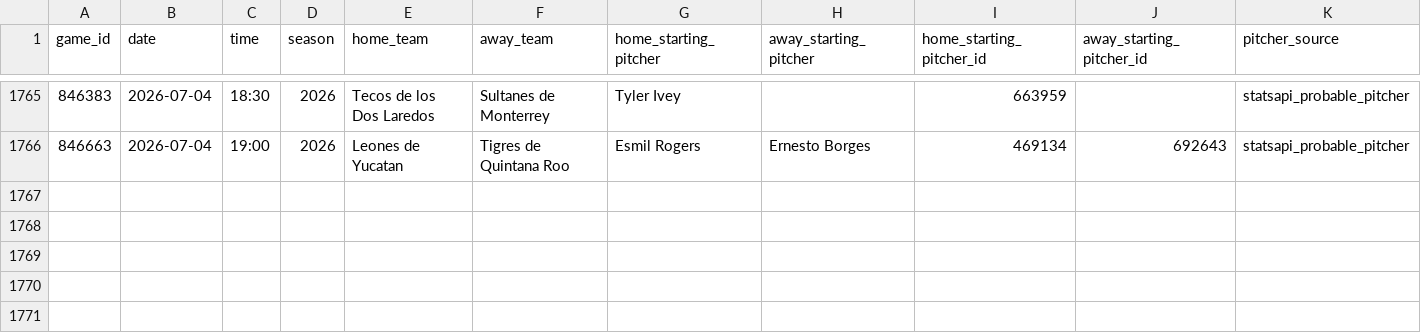
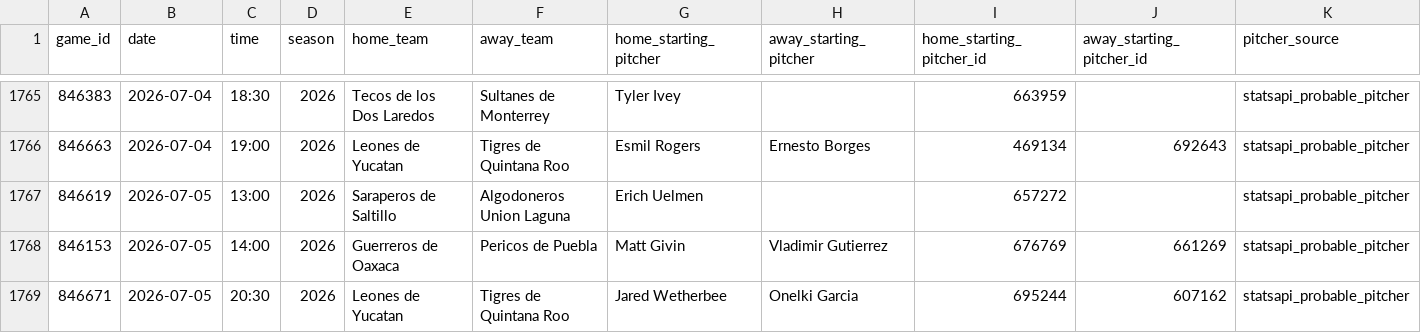
Before and after one commit to emilioandrade0/PickGOLD, a CSV file: src/data/lmb/raw/lmb_advanced_history.csv, drawn as a sheet; only a part is shown, gaps mark what is left out; rows hold the shown columns only; the diff names each change by its address in the sheet, - before the commit and + after, or states it on an @@ line.

```diff
--- a/src/data/lmb/raw/lmb_advanced_history.csv
+++ b/src/data/lmb/raw/lmb_advanced_history.csv
+row 1767: 846619 | 2026-07-05 | 13:00 | 2026 | Saraperos de Saltillo | Algodoneros Union Laguna | Erich Uelmen |  | 657272 |  | statsapi_probable_pitcher
+row 1768: 846153 | 2026-07-05 | 14:00 | 2026 | Guerreros de Oaxaca | Pericos de Puebla | Matt Givin | Vladimir Gutierrez | 676769 | 661269 | statsapi_probable_pitcher
+row 1769: 846671 | 2026-07-05 | 20:30 | 2026 | Leones de Yucatan | Tigres de Quintana Roo | Jared Wetherbee | Onelki Garcia | 695244 | 607162 | statsapi_probable_pitcher
```
Also changed, not shown: src/data/kbo/raw/kbo_upcoming_schedule.csv, src/data/lmb/raw/lmb_upcoming_schedule.csv, 16 other files.
